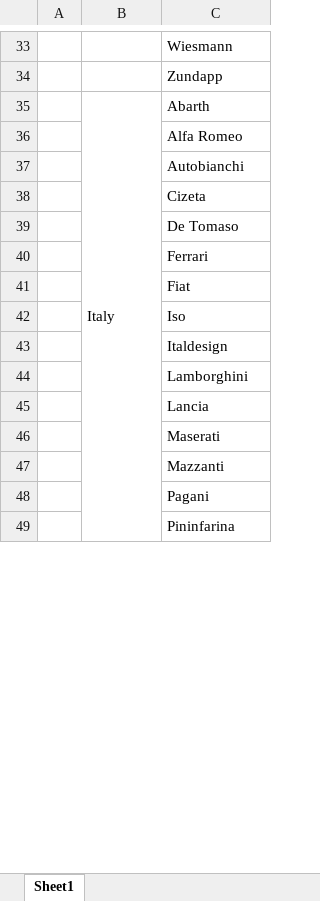
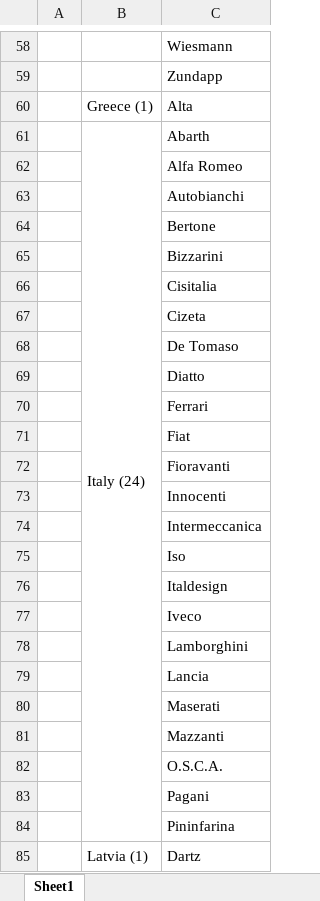
Before and after one commit to Kcuga/Android-Car-App, an Excel workbook: Cars.xlsx, sheet Sheet1, drawn as a sheet; only a part is shown, gaps mark what is left out; values as stored, in another font and other column widths than the file's, no cell formats; addresses are those after the commit; the diff covers the shown part only; the diff names each change by its address in the sheet, - before the commit and + after, or states it on an @@ line.

```diff
--- a/Cars.xlsx (sheet Sheet1)
+++ b/Cars.xlsx (sheet Sheet1)
+row 60:  | Greece (1) | Alta
-B61: Italy
+B61: Italy (24)
+row 64:  |  | Bertone
+row 65:  |  | Bizzarini
+row 66:  |  | Cisitalia
+row 69:  |  | Diatto
+row 72:  |  | Fioravanti
+row 73:  |  | Innocenti
+row 74:  |  | Intermeccanica
+row 77:  |  | Iveco
+row 82:  |  | O.S.C.A.
+row 85:  | Latvia (1) | Dartz
```
Also changed, not shown: 136 added rows, 38 edited cells and merged cells elsewhere in this sheet, cell formats, 50 other files.
